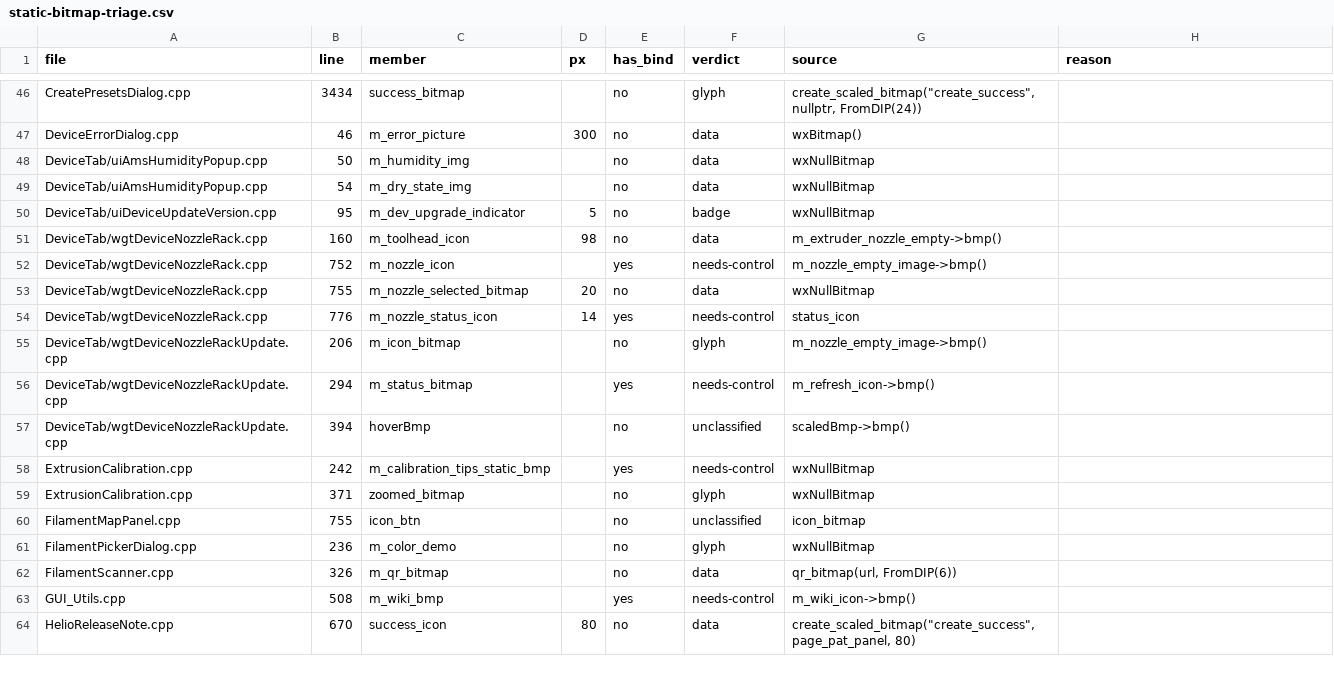
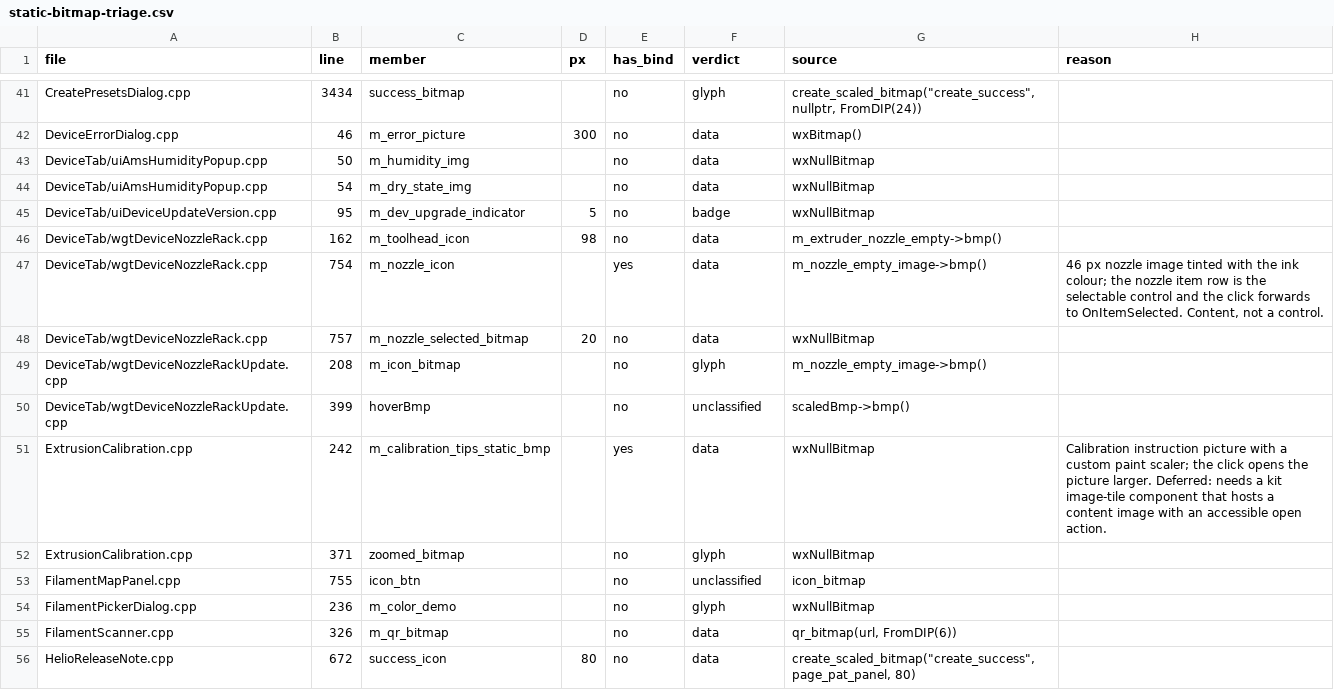
Before and after one commit to Ding-Ding-Projects/BambuStudio, a CSV file: docs/features/design-system/static-bitmap-triage.csv, drawn as a sheet; only a part is shown, gaps mark what is left out; the diff covers the shown part only.

```diff
--- a/docs/features/design-system/static-bitmap-triage.csv
+++ b/docs/features/design-system/static-bitmap-triage.csv
@@ -50,10 +45,8 @@ file,line,member,px,has_bind,verdict,source,reason
 "DeviceTab/uiDeviceUpdateVersion.cpp","95","m_dev_upgrade_indicator","5","no","badge","wxNullBitmap",""
-"DeviceTab/wgtDeviceNozzleRack.cpp","160","m_toolhead_icon","98","no","data","m_extruder_nozzle_empty->bmp()",""
-"DeviceTab/wgtDeviceNozzleRack.cpp","752","m_nozzle_icon","","yes","needs-control","m_nozzle_empty_image->bmp()",""
-"DeviceTab/wgtDeviceNozzleRack.cpp","755","m_nozzle_selected_bitmap","20","no","data","wxNullBitmap",""
-"DeviceTab/wgtDeviceNozzleRack.cpp","776","m_nozzle_status_icon","14","yes","needs-control","status_icon",""
-"DeviceTab/wgtDeviceNozzleRackUpdate.cpp","206","m_icon_bitmap","","no","glyph","m_nozzle_empty_image->bmp()",""
-"DeviceTab/wgtDeviceNozzleRackUpdate.cpp","294","m_status_bitmap","","yes","needs-control","m_refresh_icon->bmp()",""
-"DeviceTab/wgtDeviceNozzleRackUpdate.cpp","394","hoverBmp","","no","unclassified","scaledBmp->bmp()",""
-"ExtrusionCalibration.cpp","242","m_calibration_tips_static_bmp","","yes","needs-control","wxNullBitmap",""
+"DeviceTab/wgtDeviceNozzleRack.cpp","162","m_toolhead_icon","98","no","data","m_extruder_nozzle_empty->bmp()",""
+"DeviceTab/wgtDeviceNozzleRack.cpp","754","m_nozzle_icon","","yes","data","m_nozzle_empty_image->bmp()","46 px nozzle image tinted with the ink colour; the nozzle item row is the selectable control and the click forwards to OnItemSelected. Content, not a control."
+"DeviceTab/wgtDeviceNozzleRack.cpp","757","m_nozzle_selected_bitmap","20","no","data","wxNullBitmap",""
+"DeviceTab/wgtDeviceNozzleRackUpdate.cpp","208","m_icon_bitmap","","no","glyph","m_nozzle_empty_image->bmp()",""
+"DeviceTab/wgtDeviceNozzleRackUpdate.cpp","399","hoverBmp","","no","unclassified","scaledBmp->bmp()",""
+"ExtrusionCalibration.cpp","242","m_calibration_tips_static_bmp","","yes","data","wxNullBitmap","Calibration instruction picture with a custom paint scaler; the click opens the picture larger. Deferred: needs a kit image-tile component that hosts a content image with an accessible open action."
 "ExtrusionCalibration.cpp","371","zoomed_bitmap","","no","glyph","wxNullBitmap",""
@@ -62,3 +55,2 @@ file,line,member,px,has_bind,verdict,source,reason
 "FilamentScanner.cpp","326","m_qr_bitmap","","no","data","qr_bitmap(url, FromDIP(6))",""
-"GUI_Utils.cpp","508","m_wiki_bmp","","yes","needs-control","m_wiki_icon->bmp()",""
-"HelioReleaseNote.cpp","670","success_icon","80","no","data","create_scaled_bitmap(""create_success"", page_pat_panel, 80)",""
+"HelioReleaseNote.cpp","672","success_icon","80","no","data","create_scaled_bitmap(""create_success"", page_pat_panel, 80)",""
```
Also changed, not shown: 12 removed rows and 60 edited cells elsewhere in this file, 23 other files.
